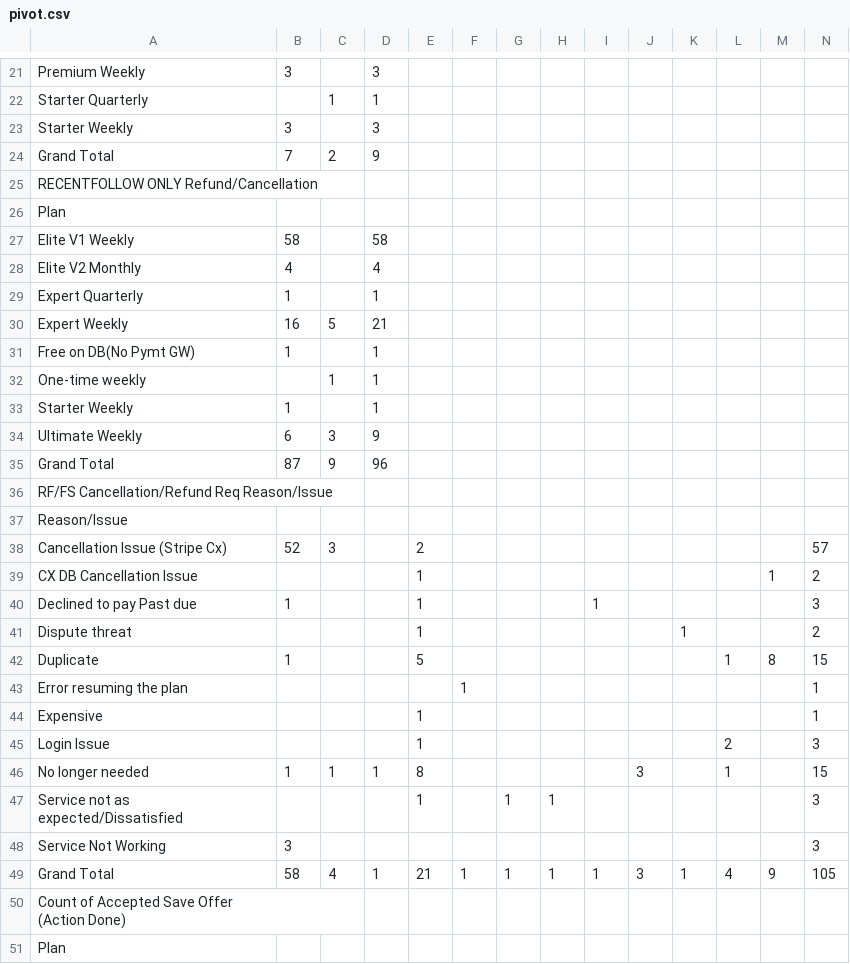
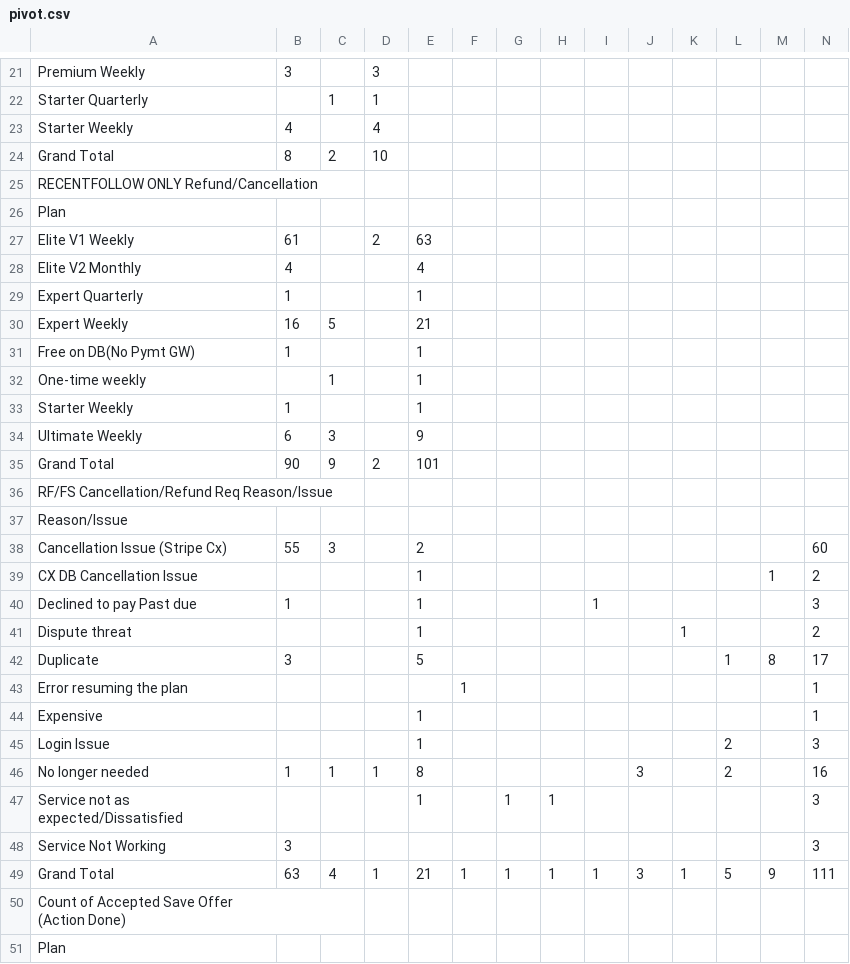
Before and after one commit to bvcafirma3rd/rffs-dashboard, a CSV file: data/pivot.csv, drawn as a sheet; only a part is shown, gaps mark what is left out; removed rows and columns are numbered as before the commit, all else as after; the diff names each change by its address in the sheet, - before the commit and + after, or states it on an @@ line.

```diff
--- a/data/pivot.csv
+++ b/data/pivot.csv
-B23: 3
+B23: 4
-D23: 3
+D23: 4
-B24: 7
+B24: 8
-D24: 9
+D24: 10
-row 27: Elite V1 Weekly | 58 |  | 58
+row 27: Elite V1 Weekly | 61 |  | 2 | 63
-D28: 4
+D28: (empty)
-E28: (empty)
+E28: 4
-D29: 1
+D29: (empty)
-E29: (empty)
+E29: 1
-D30: 21
+D30: (empty)
-E30: (empty)
+E30: 21
-D31:D33: 1
+D31:D33: (empty)
-E31:E33: (empty)
+E31:E33: 1
-D34: 9
+D34: (empty)
-E34: (empty)
+E34: 9
-B35: 87
+B35: 90
-D35: 96
+D35: 2
-E35: (empty)
+E35: 101
-B38: 52
+B38: 55
-N38: 57
+N38: 60
-B42: 1
+B42: 3
-N42: 15
+N42: 17
-L46: 1
+L46: 2
-N46: 15
+N46: 16
-B49: 58
+B49: 63
-L49: 4
+L49: 5
-N49: 105
+N49: 111
```
Also changed, not shown: data/qa_source.csv, 1 other file.
